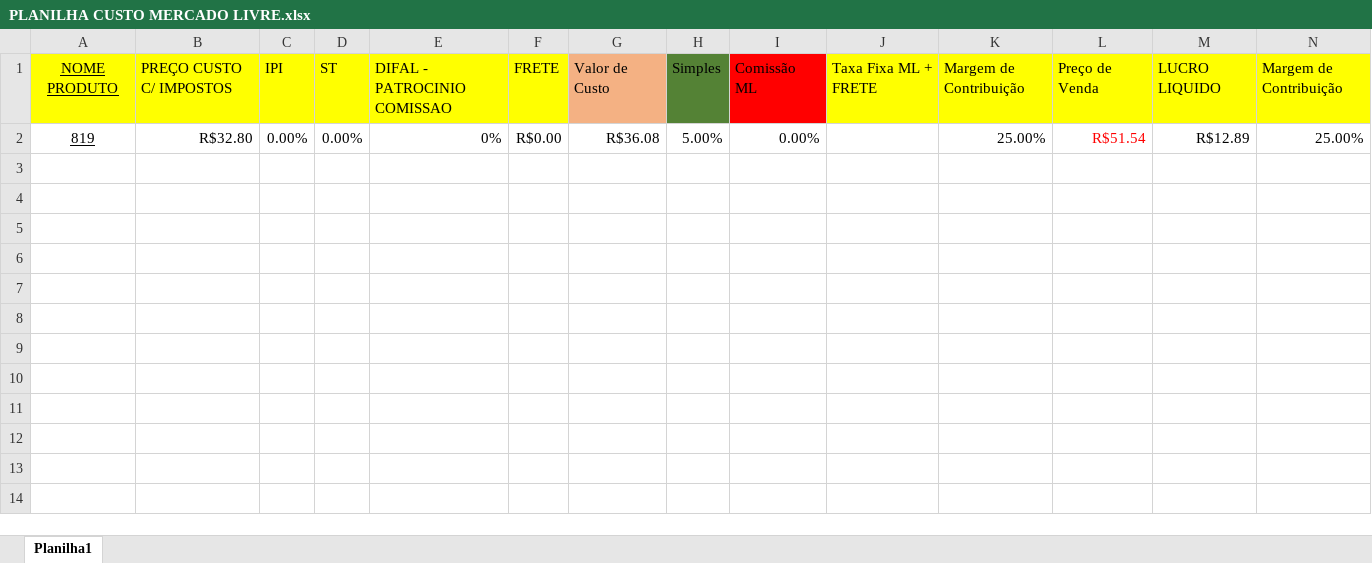
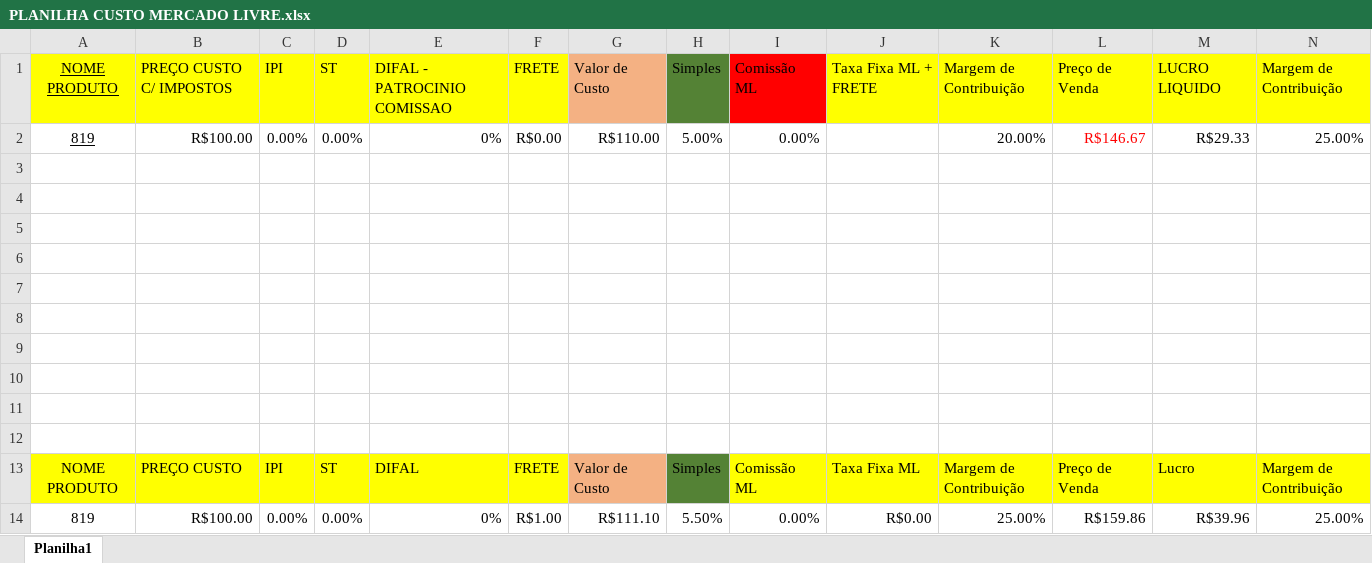
Before and after one commit to DanielBarbieri21/Calculadora_de_Custos_Rolaveda, an Excel workbook: PLANILHA CUSTO MERCADO LIVRE.xlsx, sheet Planilha1, drawn as a sheet; only a part is shown; values as stored, in another font and other column widths than the file's, no borders; rows hold the shown columns only; the diff names each change by its address in the sheet, - before the commit and + after, or states it on an @@ line.

```diff
--- a/PLANILHA CUSTO MERCADO LIVRE.xlsx (sheet Planilha1)
+++ b/PLANILHA CUSTO MERCADO LIVRE.xlsx (sheet Planilha1)
-B2: R$32.80
+B2: R$100.00
-G2: R$36.08
+G2: R$110.00
-K2: 25.00%
+K2: 20.00%
-L2: R$51.54
+L2: R$146.67
-M2: R$12.89
+M2: R$29.33
+row 3: (empty)
+row 4: (empty)
+row 5: (empty)
+row 6: (empty)
+row 7: (empty)
+row 8: (empty)
+row 9: (empty)
+row 10: (empty)
+row 11: (empty)
+row 12: (empty)
+row 13: NOME PRODUTO | PREÇO CUSTO | IPI | ST | DIFAL | FRETE | Valor de Custo | Simples | Comissão ML | Taxa Fixa ML | Margem de Contribuição | Preço de Venda | Lucro | Margem de Contribuição
+row 14: 819 | R$100.00 | 0.00% | 0.00% | 0% | R$1.00 | R$111.10 | 5.50% | 0.00% | R$0.00 | 25.00% | R$159.86 | R$39.96 | 25.00%
```
Also changed, not shown: formulas that keep their value, 7 other files.
